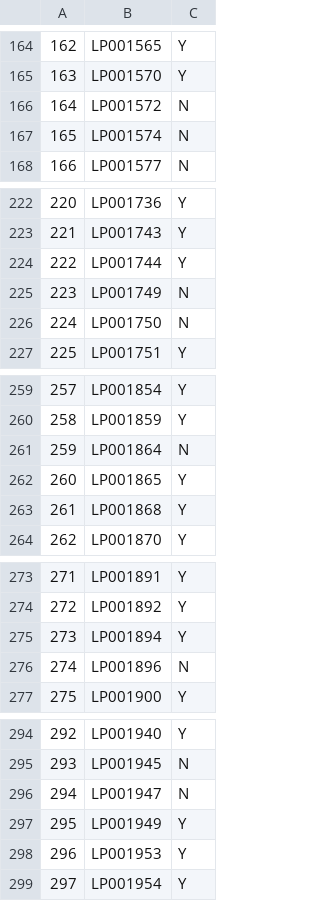
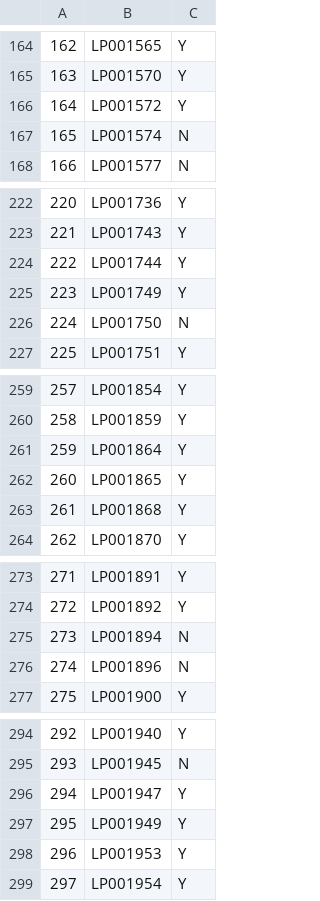
Before and after one commit to Mathanraj-Sharma/Loan-Prediction-Practice-Model, a CSV file: logistic.csv, drawn as a sheet; only a part is shown, gaps mark what is left out; the diff covers the shown part only.

```diff
--- a/logistic.csv
+++ b/logistic.csv
@@ -165,3 +165,3 @@
 163,LP001570,Y
-164,LP001572,N
+164,LP001572,Y
 165,LP001574,N
@@ -224,3 +224,3 @@
 222,LP001744,Y
-223,LP001749,N
+223,LP001749,Y
 224,LP001750,N
@@ -260,3 +260,3 @@
 258,LP001859,Y
-259,LP001864,N
+259,LP001864,Y
 260,LP001865,Y
@@ -274,3 +274,3 @@
 272,LP001892,Y
-273,LP001894,Y
+273,LP001894,N
 274,LP001896,N
@@ -295,3 +295,3 @@
 293,LP001945,N
-294,LP001947,N
+294,LP001947,Y
 295,LP001949,Y
```
Also changed, not shown: 7 edited cells elsewhere in this file, 1 other file.
